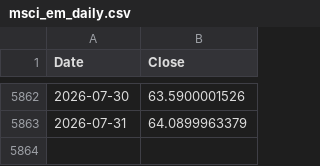
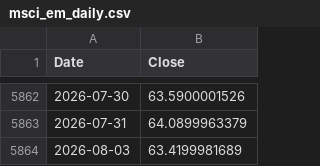
Before and after one commit to rkarim25/Guarded-levered-SP, a CSV file: msci_em_daily.csv, drawn as a sheet; only a part is shown, gaps mark what is left out.

```diff
--- a/msci_em_daily.csv
+++ b/msci_em_daily.csv
@@ -5863 +5863,2 @@ Date,Close
 2026-07-31,64.0899963379
+2026-08-03,63.4199981689
```
Also changed, not shown: 3bal_daily.csv, ftse250_daily.csv, 18 other files.
